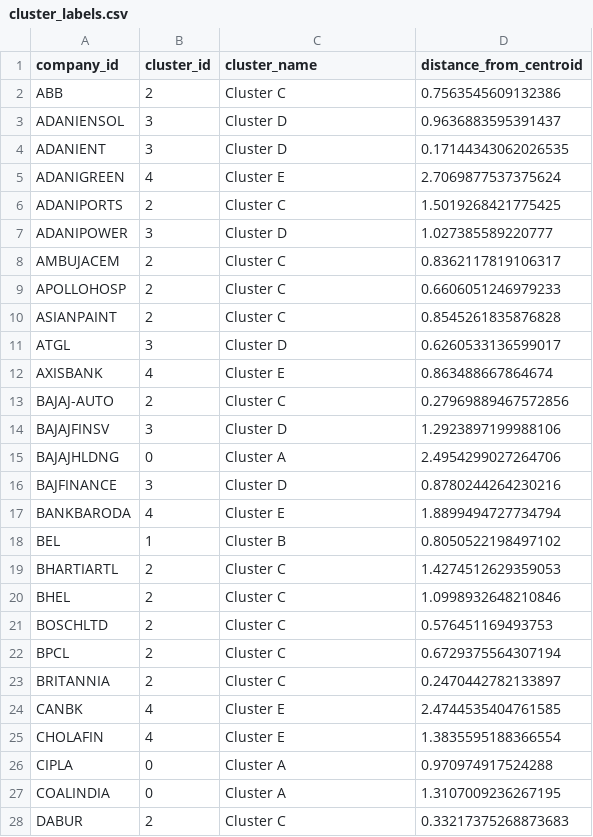
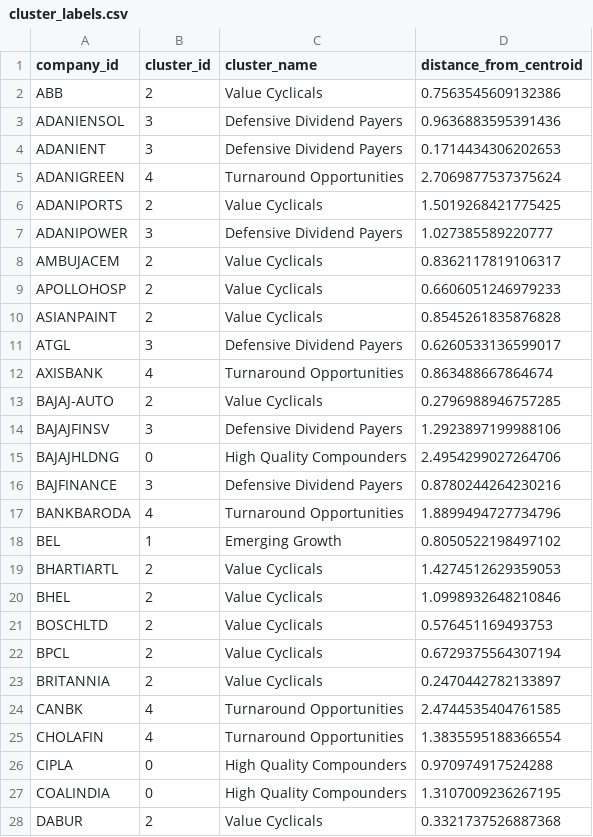
Before and after one commit to sharmashivi19/N100_financial_intelligence_Platform, a CSV file: output/cluster_labels.csv, drawn as a sheet; only a part is shown; the diff covers the shown part only.

Commit message:
Day 37: Cluster profiling, correlation heatmap, outlier detection, and portfolio statistics

```diff
--- a/output/cluster_labels.csv
+++ b/output/cluster_labels.csv
@@ -1,28 +1,28 @@
 company_id,cluster_id,cluster_name,distance_from_centroid
-ABB,2,Cluster C,0.7563545609132386
-ADANIENSOL,3,Cluster D,0.9636883595391437
-ADANIENT,3,Cluster D,0.17144343062026535
-ADANIGREEN,4,Cluster E,2.7069877537375624
-ADANIPORTS,2,Cluster C,1.5019268421775425
-ADANIPOWER,3,Cluster D,1.027385589220777
-AMBUJACEM,2,Cluster C,0.8362117819106317
-APOLLOHOSP,2,Cluster C,0.6606051246979233
-ASIANPAINT,2,Cluster C,0.8545261835876828
-ATGL,3,Cluster D,0.6260533136599017
-AXISBANK,4,Cluster E,0.863488667864674
-BAJAJ-AUTO,2,Cluster C,0.27969889467572856
-BAJAJFINSV,3,Cluster D,1.2923897199988106
-BAJAJHLDNG,0,Cluster A,2.4954299027264706
-BAJFINANCE,3,Cluster D,0.8780244264230216
-BANKBARODA,4,Cluster E,1.8899494727734794
-BEL,1,Cluster B,0.8050522198497102
-BHARTIARTL,2,Cluster C,1.4274512629359053
-BHEL,2,Cluster C,1.0998932648210846
-BOSCHLTD,2,Cluster C,0.576451169493753
-BPCL,2,Cluster C,0.6729375564307194
-BRITANNIA,2,Cluster C,0.2470442782133897
-CANBK,4,Cluster E,2.4744535404761585
-CHOLAFIN,4,Cluster E,1.3835595188366554
-CIPLA,0,Cluster A,0.970974917524288
-COALINDIA,0,Cluster A,1.3107009236267195
-DABUR,2,Cluster C,0.33217375268873683
+ABB,2,Value Cyclicals,0.7563545609132386
+ADANIENSOL,3,Defensive Dividend Payers,0.9636883595391436
+ADANIENT,3,Defensive Dividend Payers,0.1714434306202653
+ADANIGREEN,4,Turnaround Opportunities,2.7069877537375624
+ADANIPORTS,2,Value Cyclicals,1.5019268421775425
+ADANIPOWER,3,Defensive Dividend Payers,1.027385589220777
+AMBUJACEM,2,Value Cyclicals,0.8362117819106317
+APOLLOHOSP,2,Value Cyclicals,0.6606051246979233
+ASIANPAINT,2,Value Cyclicals,0.8545261835876828
+ATGL,3,Defensive Dividend Payers,0.6260533136599017
+AXISBANK,4,Turnaround Opportunities,0.863488667864674
+BAJAJ-AUTO,2,Value Cyclicals,0.2796988946757285
+BAJAJFINSV,3,Defensive Dividend Payers,1.2923897199988106
+BAJAJHLDNG,0,High Quality Compounders,2.4954299027264706
+BAJFINANCE,3,Defensive Dividend Payers,0.8780244264230216
+BANKBARODA,4,Turnaround Opportunities,1.8899494727734796
+BEL,1,Emerging Growth,0.8050522198497102
+BHARTIARTL,2,Value Cyclicals,1.4274512629359053
+BHEL,2,Value Cyclicals,1.0998932648210846
+BOSCHLTD,2,Value Cyclicals,0.576451169493753
+BPCL,2,Value Cyclicals,0.6729375564307194
+BRITANNIA,2,Value Cyclicals,0.2470442782133897
+CANBK,4,Turnaround Opportunities,2.4744535404761585
+CHOLAFIN,4,Turnaround Opportunities,1.3835595188366554
+CIPLA,0,High Quality Compounders,0.970974917524288
+COALINDIA,0,High Quality Compounders,1.3107009236267195
+DABUR,2,Value Cyclicals,0.3321737526887368
```
Also changed, not shown: 91 edited cells elsewhere in this file, 9 other files.
